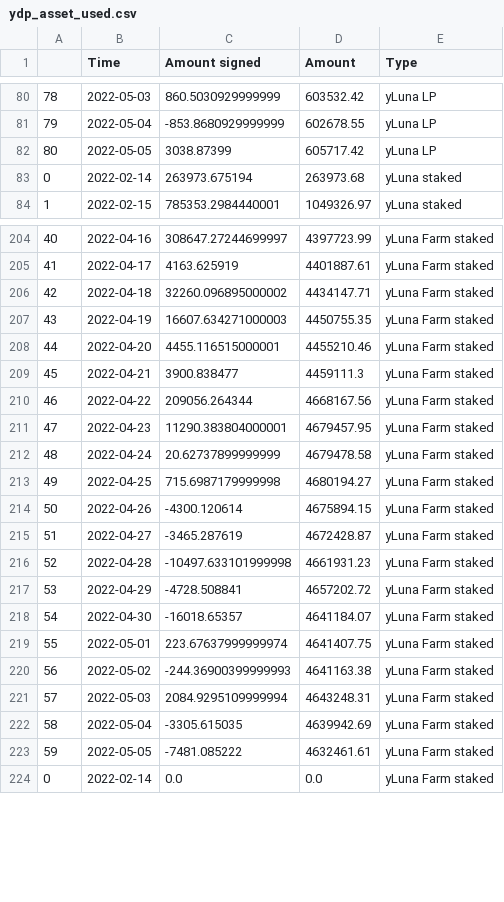
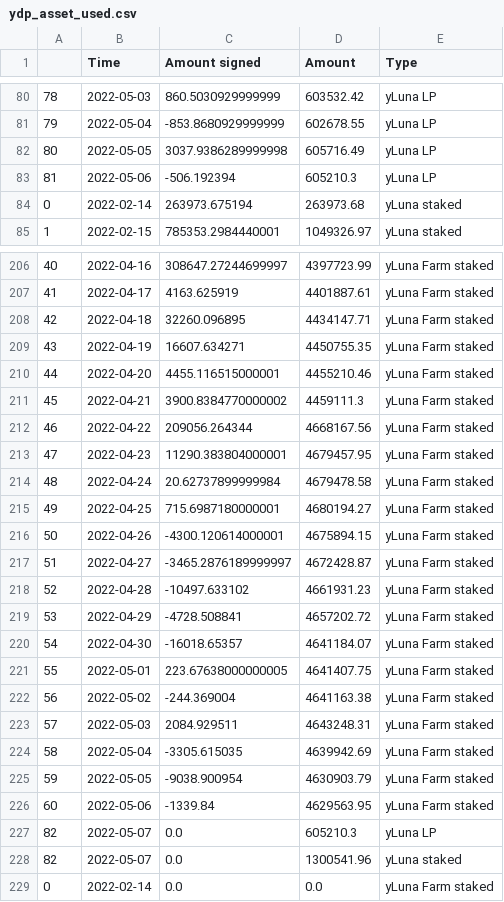
Before and after one commit to IncioMan/prism_analytics, a CSV file: data/processed/ydp_asset_used.csv, drawn as a sheet; only a part is shown, gaps mark what is left out; the diff covers the shown part only.

```diff
--- a/data/processed/ydp_asset_used.csv
+++ b/data/processed/ydp_asset_used.csv
@@ -81,3 +81,4 @@
 79,2022-05-04,-853.8680929999999,602678.55,yLuna LP
-80,2022-05-05,3038.87399,605717.42,yLuna LP
+80,2022-05-05,3037.9386289999998,605716.49,yLuna LP
+81,2022-05-06,-506.192394,605210.3,yLuna LP
 0,2022-02-14,263973.675194,263973.68,yLuna staked
@@ -205,20 +207,23 @@
 41,2022-04-17,4163.625919,4401887.61,yLuna Farm staked
-42,2022-04-18,32260.096895000002,4434147.71,yLuna Farm staked
-43,2022-04-19,16607.634271000003,4450755.35,yLuna Farm staked
+42,2022-04-18,32260.096895,4434147.71,yLuna Farm staked
+43,2022-04-19,16607.634271,4450755.35,yLuna Farm staked
 44,2022-04-20,4455.116515000001,4455210.46,yLuna Farm staked
-45,2022-04-21,3900.838477,4459111.3,yLuna Farm staked
+45,2022-04-21,3900.8384770000002,4459111.3,yLuna Farm staked
 46,2022-04-22,209056.264344,4668167.56,yLuna Farm staked
 47,2022-04-23,11290.383804000001,4679457.95,yLuna Farm staked
-48,2022-04-24,20.62737899999999,4679478.58,yLuna Farm staked
-49,2022-04-25,715.6987179999998,4680194.27,yLuna Farm staked
-50,2022-04-26,-4300.120614,4675894.15,yLuna Farm staked
-51,2022-04-27,-3465.287619,4672428.87,yLuna Farm staked
-52,2022-04-28,-10497.633101999998,4661931.23,yLuna Farm staked
+48,2022-04-24,20.62737899999984,4679478.58,yLuna Farm staked
+49,2022-04-25,715.6987180000001,4680194.27,yLuna Farm staked
+50,2022-04-26,-4300.120614000001,4675894.15,yLuna Farm staked
+51,2022-04-27,-3465.2876189999997,4672428.87,yLuna Farm staked
+52,2022-04-28,-10497.633102,4661931.23,yLuna Farm staked
 53,2022-04-29,-4728.508841,4657202.72,yLuna Farm staked
 54,2022-04-30,-16018.65357,4641184.07,yLuna Farm staked
-55,2022-05-01,223.67637999999974,4641407.75,yLuna Farm staked
-56,2022-05-02,-244.36900399999993,4641163.38,yLuna Farm staked
-57,2022-05-03,2084.9295109999994,4643248.31,yLuna Farm staked
+55,2022-05-01,223.67638000000005,4641407.75,yLuna Farm staked
+56,2022-05-02,-244.369004,4641163.38,yLuna Farm staked
+57,2022-05-03,2084.929511,4643248.31,yLuna Farm staked
 58,2022-05-04,-3305.615035,4639942.69,yLuna Farm staked
-59,2022-05-05,-7481.085222,4632461.61,yLuna Farm staked
+59,2022-05-05,-9038.900954,4630903.79,yLuna Farm staked
+60,2022-05-06,-1339.84,4629563.95,yLuna Farm staked
+82,2022-05-07,0.0,605210.3,yLuna LP
+82,2022-05-07,0.0,1300541.96,yLuna staked
 0,2022-02-14,0.0,0.0,yLuna Farm staked
```
Also changed, not shown: 2 added rows and 13 edited cells elsewhere in this file, data/processed/aprs.csv, data/processed/pdp_asset_unused.csv, 8 other files.
